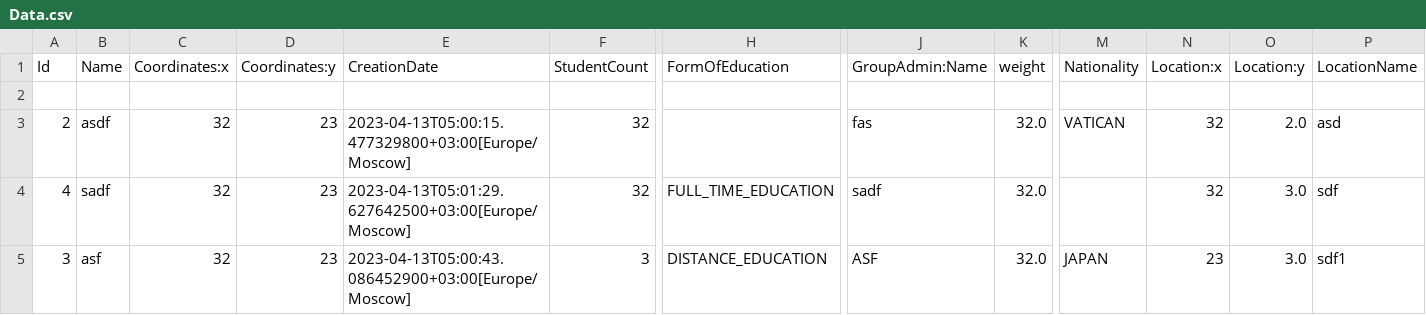
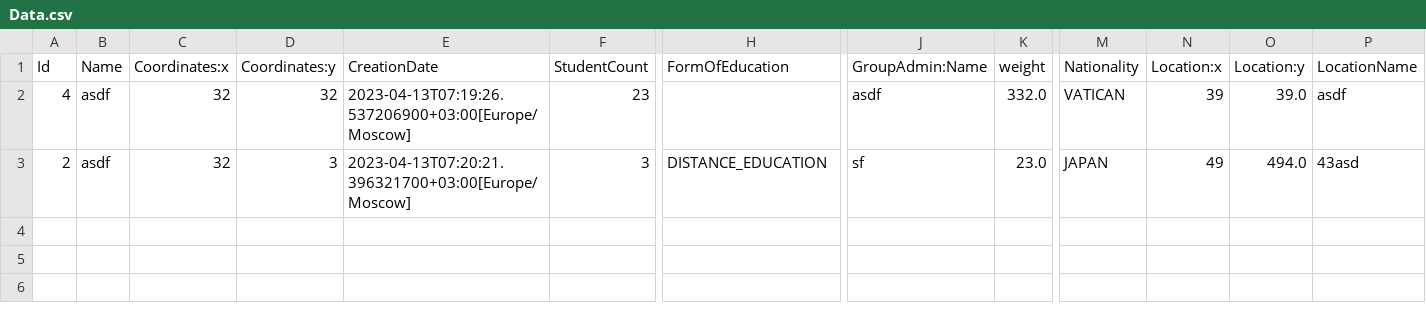
Before and after one commit to NoyanKaihan/Projects, a CSV file: _5thLab/src/Data.csv, drawn as a sheet; only a part is shown, gaps mark what is left out; removed rows and columns are numbered as before the commit, all else as after; rows hold the shown columns only; the diff names each change by its address in the sheet, - before the commit and + after, or states it on an @@ line.

```diff
--- a/_5thLab/src/Data.csv
+++ b/_5thLab/src/Data.csv
-row 2: (empty)
+row 2: 4 | asdf | 32 | 32 | 2023-04-13T07:19:26.537206900+03:00[Europe/Moscow] | 23 |  | asdf | 332.0 | VATICAN | 39 | 39.0 | asdf
-D3 (Coordinates:y): 23
+D3 (Coordinates:y): 3
-E3 (CreationDate): 2023-04-13T05:00:15.477329800+03:00[Europe/Moscow]
+E3 (CreationDate): 2023-04-13T07:20:21.396321700+03:00[Europe/Moscow]
-F3 (StudentCount): 32
+F3 (StudentCount): 3
-H3 (FormOfEducation): (empty)
+H3 (FormOfEducation): DISTANCE_EDUCATION
-J3 (GroupAdmin:Name): fas
+J3 (GroupAdmin:Name): sf
-K3 (weight): 32.0
+K3 (weight): 23.0
-M3 (Nationality): VATICAN
+M3 (Nationality): JAPAN
-N3 (Location:x): 32
+N3 (Location:x): 49
-O3 (Location:y): 2.0
+O3 (Location:y): 494.0
-P3 (LocationName): asd
+P3 (LocationName): 43asd
-row 4: 4 | sadf | 32 | 23 | 2023-04-13T05:01:29.627642500+03:00[Europe/Moscow] | 32 | FULL_TIME_EDUCATION | sadf | 32.0 |  | 32 | 3.0 | sdf
-row 5: 3 | asf | 32 | 23 | 2023-04-13T05:00:43.086452900+03:00[Europe/Moscow] | 3 | DISTANCE_EDUCATION | ASF | 32.0 | JAPAN | 23 | 3.0 | sdf1
```
Also changed, not shown: _5thLab/out/production/_5thLab/Data.csv, 14 other files.
